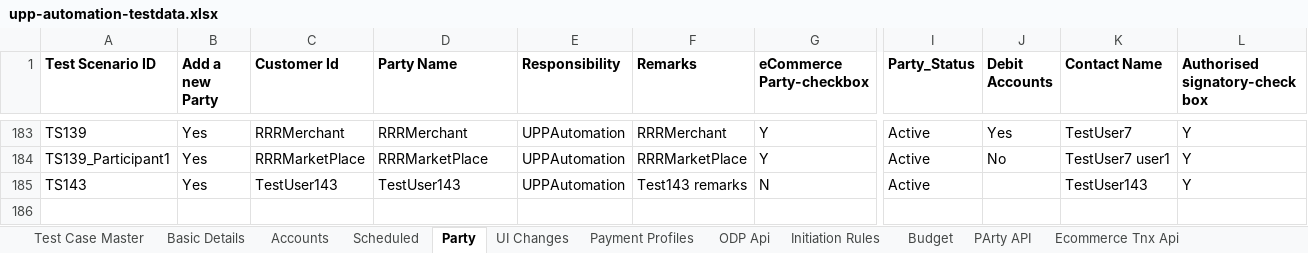
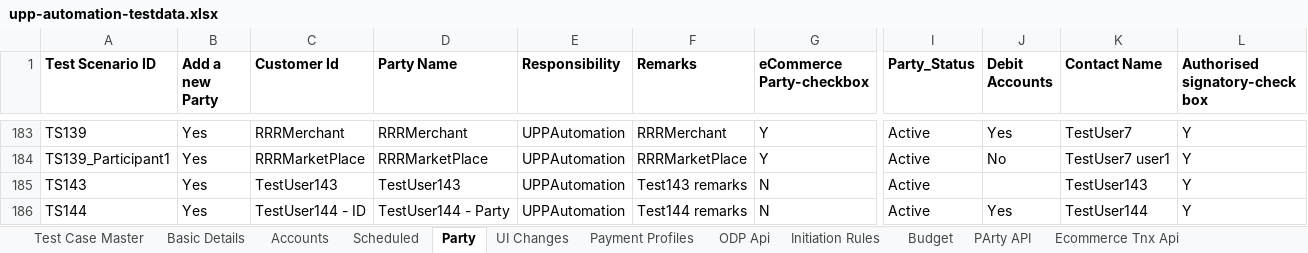
Before and after one commit to deepakdude938/upp, an Excel workbook: src/main/resources/upp-automation-testdata.xlsx, sheet Party, drawn as a sheet; only a part is shown, gaps mark what is left out; values as stored, in another font and other column widths than the file's, no borders; charts and pictures not drawn; rows hold the shown columns only; the diff names each change by its address in the sheet, - before the commit and + after, or states it on an @@ line.

```diff
--- a/src/main/resources/upp-automation-testdata.xlsx (sheet Party)
+++ b/src/main/resources/upp-automation-testdata.xlsx (sheet Party)
+row 186: TS144 | Yes | TestUser144 - ID | TestUser144 - Party | UPPAutomation | Test144 remarks | N | Active | Yes | TestUser144 | Y
```
Also changed, not shown: sheet Scheduled, sheet Basic Details, sheet Test Case Master, sheet Accounts, 9 other files.
